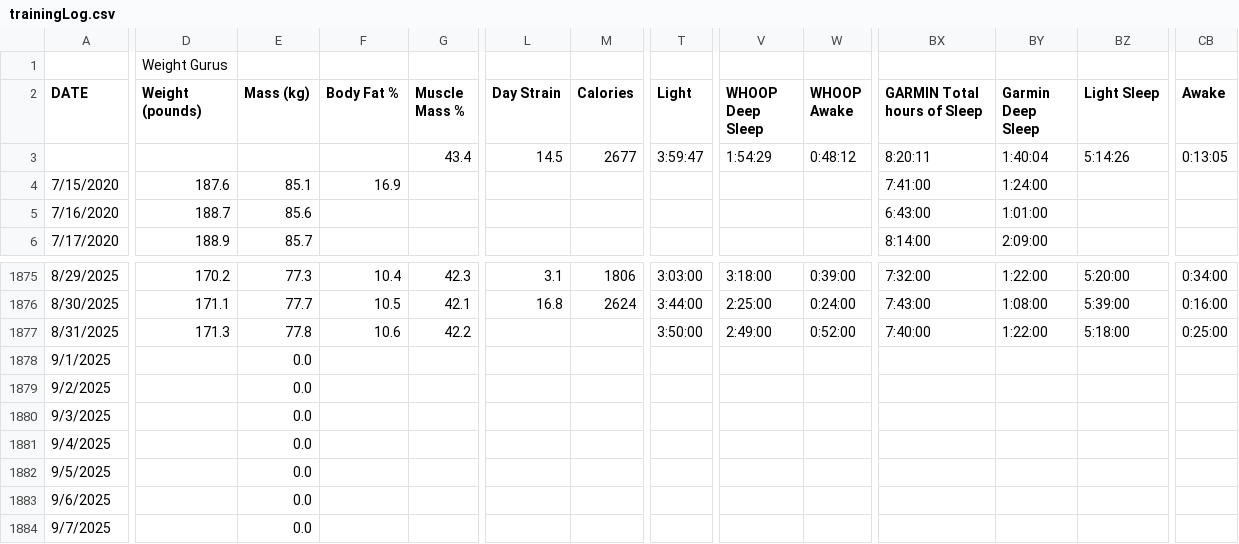
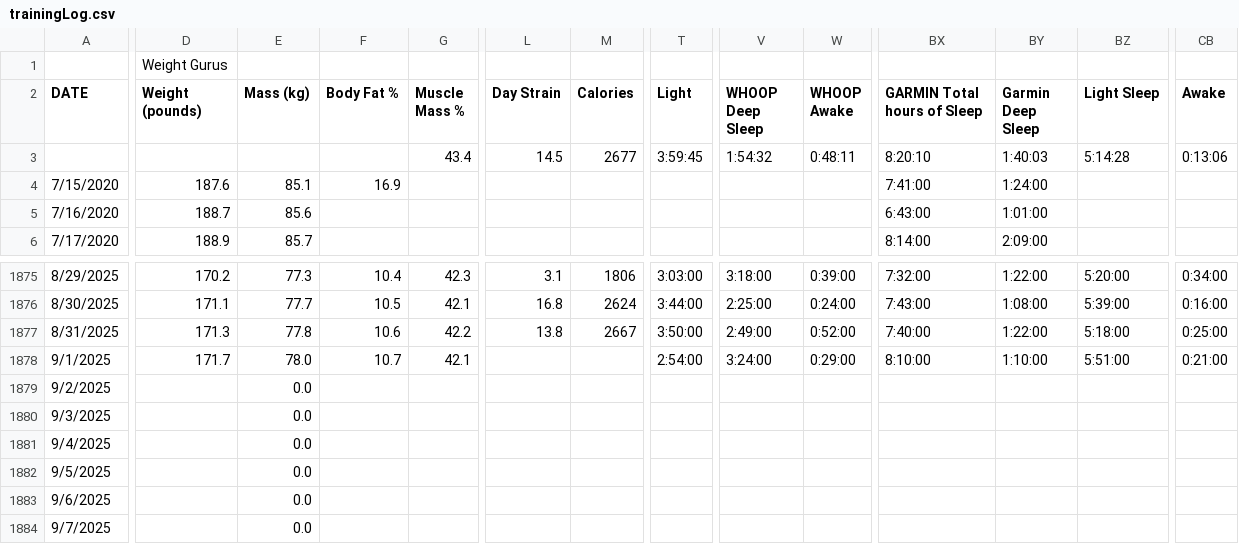
Before and after one commit to ptsouth97/traininglogWebserver, a CSV file: trainingLog.csv, drawn as a sheet; only a part is shown, gaps mark what is left out; the diff covers the shown part only; the diff names each change by its address in the sheet, - before the commit and + after, or states it on an @@ line.

```diff
--- a/trainingLog.csv
+++ b/trainingLog.csv
-T3 (Light): 3:59:47
+T3 (Light): 3:59:45
-V3 (WHOOP Deep Sleep): 1:54:29
+V3 (WHOOP Deep Sleep): 1:54:32
-W3 (WHOOP Awake): 0:48:12
+W3 (WHOOP Awake): 0:48:11
-BX3 (GARMIN Total hours of Sleep): 8:20:11
+BX3 (GARMIN Total hours of Sleep): 8:20:10
-BY3 (Garmin Deep Sleep): 1:40:04
+BY3 (Garmin Deep Sleep): 1:40:03
-BZ3 (Light Sleep): 5:14:26
+BZ3 (Light Sleep): 5:14:28
-CB3 (Awake): 0:13:05
+CB3 (Awake): 0:13:06
-L1877 (Day Strain): (empty)
+L1877 (Day Strain): 13.8
-M1877 (Calories): (empty)
+M1877 (Calories): 2667
-D1878 (Weight (pounds)): (empty)
+D1878 (Weight (pounds)): 171.7
-E1878 (Mass (kg)): 0.0
+E1878 (Mass (kg)): 78.0
-F1878 (Body Fat %): (empty)
+F1878 (Body Fat %): 10.7
-G1878 (Muscle Mass %): (empty)
+G1878 (Muscle Mass %): 42.1
-T1878 (Light): (empty)
+T1878 (Light): 2:54:00
-V1878 (WHOOP Deep Sleep): (empty)
+V1878 (WHOOP Deep Sleep): 3:24:00
-W1878 (WHOOP Awake): (empty)
+W1878 (WHOOP Awake): 0:29:00
-BX1878 (GARMIN Total hours of Sleep): (empty)
+BX1878 (GARMIN Total hours of Sleep): 8:10:00
-BY1878 (Garmin Deep Sleep): (empty)
+BY1878 (Garmin Deep Sleep): 1:10:00
-BZ1878 (Light Sleep): (empty)
+BZ1878 (Light Sleep): 5:51:00
-CB1878 (Awake): (empty)
+CB1878 (Awake): 0:21:00
```
Also changed, not shown: 34 edited cells elsewhere in this file, 6 other files.
